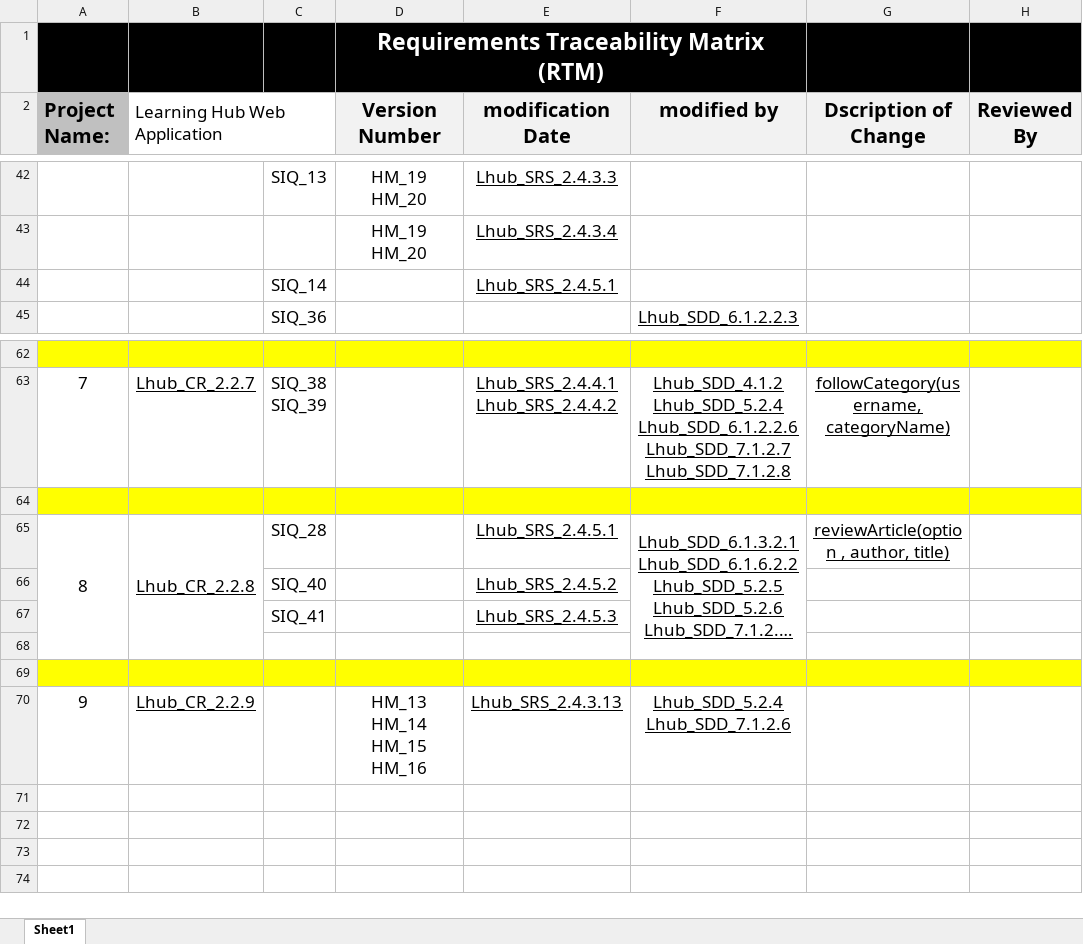
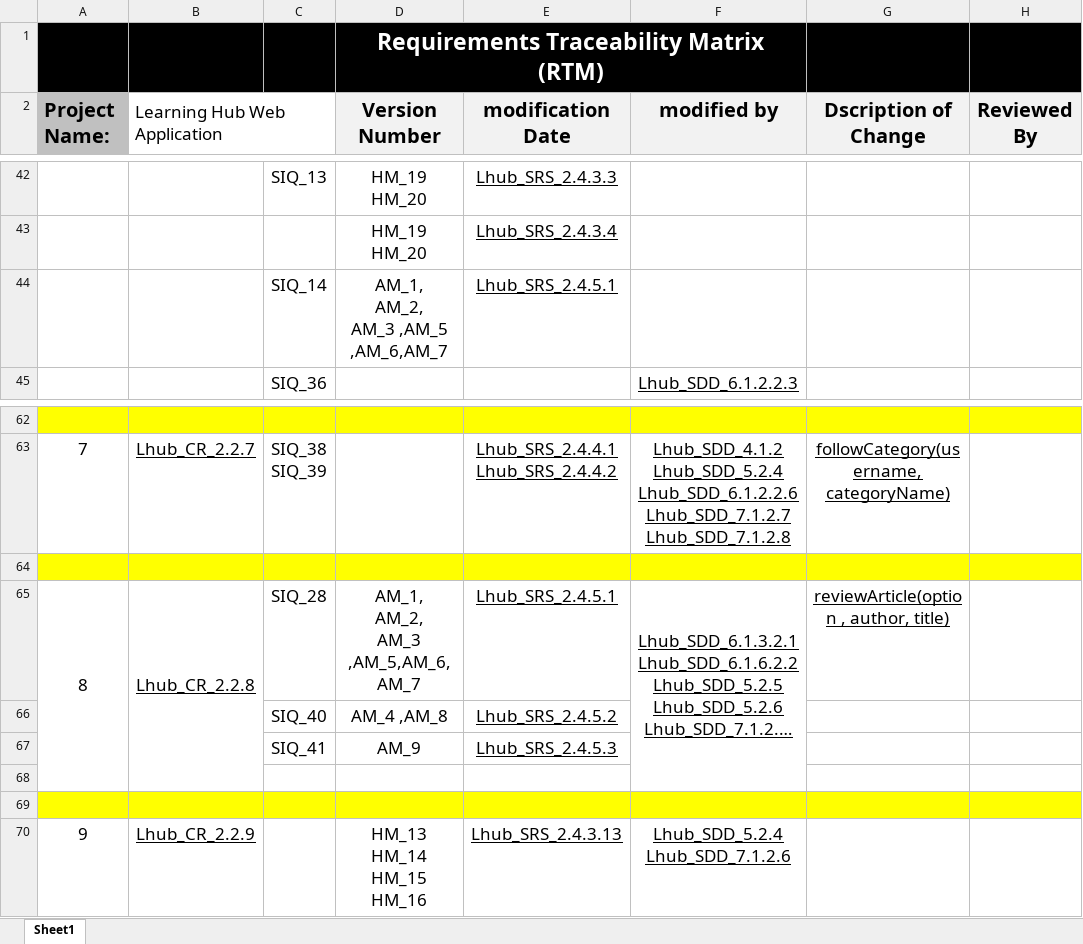
Before and after one commit to AyaMohamed/Learning-hub, an Excel workbook: Lhub_RTM.xlsx, sheet Sheet1, drawn as a sheet; only a part is shown, gaps mark what is left out; long unchanged cells end in …; values as stored, in another font and other column widths than the file's, no borders; conditional formats not drawn; ↵ is a line break in a cell; the diff names each change by its address in the sheet, - before the commit and + after, or states it on an @@ line.

Commit message:
add the test cases IDs of Farah to RTM
note: farah has a problem that she could not access master branch , so she asked me to do this on behalf of her

```diff
--- a/Lhub_RTM.xlsx (sheet Sheet1)
+++ b/Lhub_RTM.xlsx (sheet Sheet1)
-D44 (Version Number): (empty)
+D44 (Version Number): AM_1, ↵ AM_2, ↵ AM_3 ,AM_5 ,AM_6,AM_7
-D65 (Version Number): (empty)
+D65 (Version Number): AM_1, ↵ AM_2, ↵ AM_3 ,AM_5,AM_6, ↵ AM_7
-D66 (Version Number): (empty)
+D66 (Version Number): AM_4 ,AM_8
-D67 (Version Number): (empty)
+D67 (Version Number): AM_9
```
